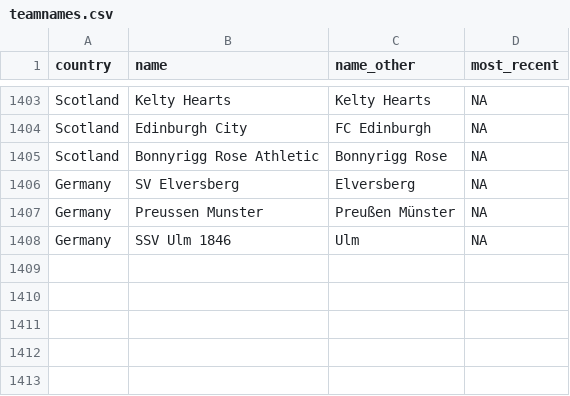
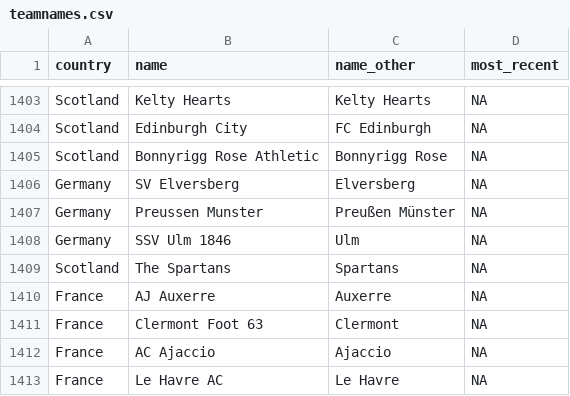
Before and after one commit to jalapic/engsoccerdata, a CSV file: data-raw/teamnames.csv, drawn as a sheet; only a part is shown, gaps mark what is left out.

Commit message:
update france/scotland

```diff
--- a/data-raw/teamnames.csv
+++ b/data-raw/teamnames.csv
@@ -1408 +1408,6 @@
 "Germany","SSV Ulm 1846","Ulm",NA
+"Scotland","The Spartans","Spartans",NA
+"France","AJ Auxerre","Auxerre",NA
+"France","Clermont Foot 63","Clermont",NA
+"France","AC Ajaccio","Ajaccio",NA
+"France","Le Havre AC","Le Havre",NA
```
Also changed, not shown: 17 other files.
